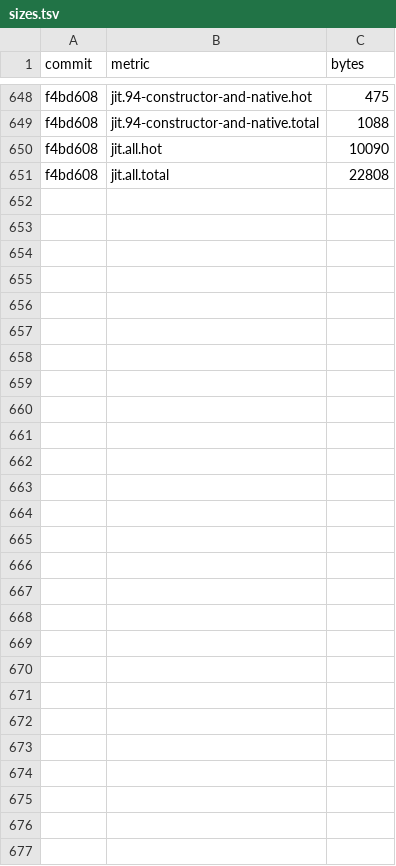
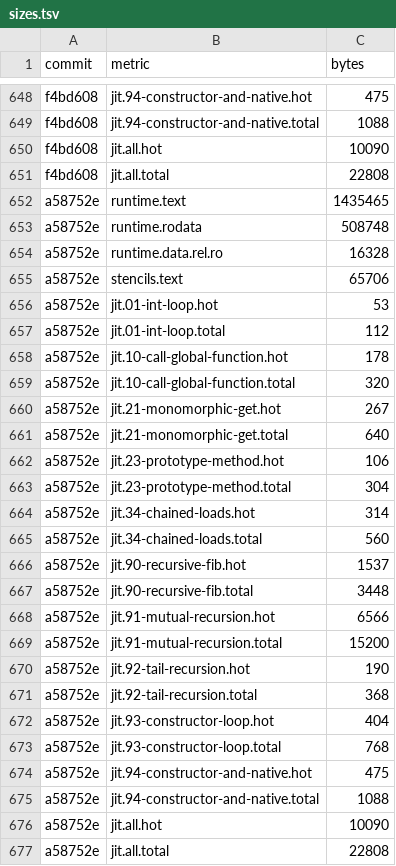
Before and after one commit to cesar-kunz/cloison, a TSV file: bench/sizes.tsv, drawn as a sheet; only a part is shown, gaps mark what is left out.

Commit message:
Record sizes for 1ba5f82

```diff
--- a/bench/sizes.tsv
+++ b/bench/sizes.tsv
@@ -651 +651,27 @@ f4bd608	jit.all.hot	10090
 f4bd608	jit.all.total	22808
+a58752e	runtime.text	1435465
+a58752e	runtime.rodata	508748
+a58752e	runtime.data.rel.ro	16328
+a58752e	stencils.text	65706
+a58752e	jit.01-int-loop.hot	53
+a58752e	jit.01-int-loop.total	112
+a58752e	jit.10-call-global-function.hot	178
+a58752e	jit.10-call-global-function.total	320
+a58752e	jit.21-monomorphic-get.hot	267
+a58752e	jit.21-monomorphic-get.total	640
+a58752e	jit.23-prototype-method.hot	106
+a58752e	jit.23-prototype-method.total	304
+a58752e	jit.34-chained-loads.hot	314
+a58752e	jit.34-chained-loads.total	560
+a58752e	jit.90-recursive-fib.hot	1537
+a58752e	jit.90-recursive-fib.total	3448
+a58752e	jit.91-mutual-recursion.hot	6566
+a58752e	jit.91-mutual-recursion.total	15200
+a58752e	jit.92-tail-recursion.hot	190
+a58752e	jit.92-tail-recursion.total	368
+a58752e	jit.93-constructor-loop.hot	404
+a58752e	jit.93-constructor-loop.total	768
+a58752e	jit.94-constructor-and-native.hot	475
+a58752e	jit.94-constructor-and-native.total	1088
+a58752e	jit.all.hot	10090
+a58752e	jit.all.total	22808
```
